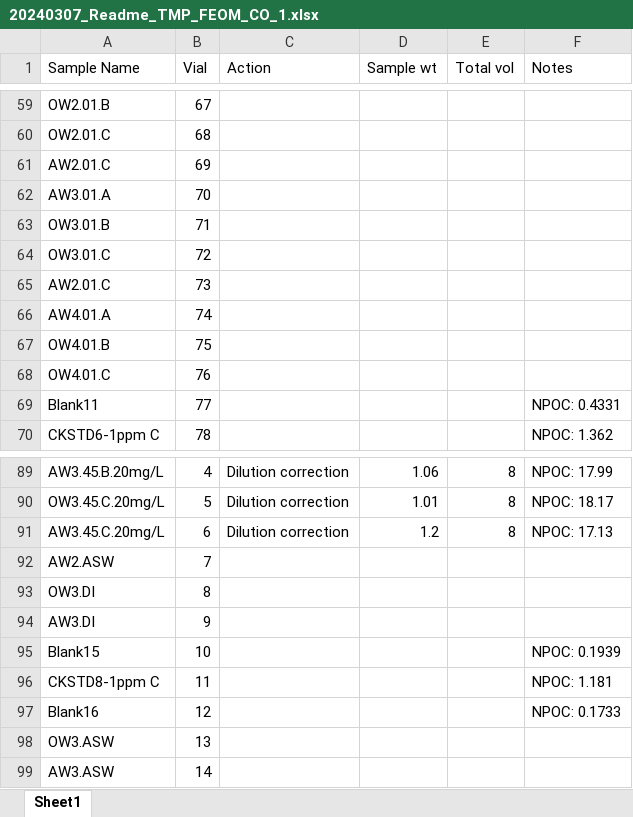
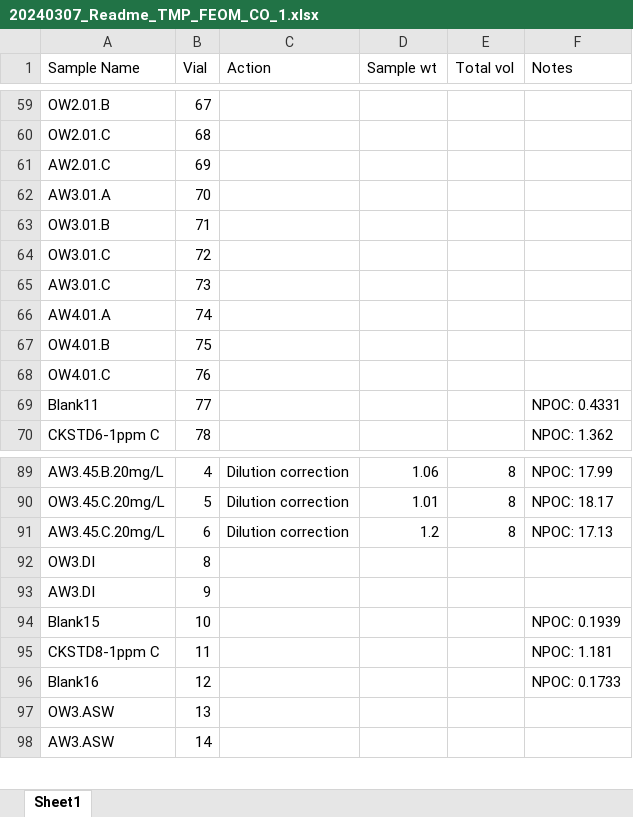
Before and after one commit to COMPASS-DOE/tempest-exp-feom-ConnorSULI, an Excel workbook: 1-data/TMP_FEOM_TOC/OneDrive_1_3-21-2024/20240307_Readme_TMP_FEOM_CO_1.xlsx, sheet Sheet1, drawn as a sheet; only a part is shown, gaps mark what is left out; values as stored, in another font and other column widths than the file's, no borders; the diff covers the shown part only; the diff names each change by its address in the sheet, - before the commit and + after, or states it on an @@ line.

```diff
--- a/1-data/TMP_FEOM_TOC/OneDrive_1_3-21-2024/20240307_Readme_TMP_FEOM_CO_1.xlsx (sheet Sheet1)
+++ b/1-data/TMP_FEOM_TOC/OneDrive_1_3-21-2024/20240307_Readme_TMP_FEOM_CO_1.xlsx (sheet Sheet1)
-A65 (Sample Name): AW2.01.C
+A65 (Sample Name): AW3.01.C
-row 92: AW2.ASW | 7
```
Also changed, not shown: 18 edited cells elsewhere in this sheet, 1-data/CDOM/EEM_Template/SampleLog.xlsx, 1-data/TMP_FEOM_TOC/OneDrive_1_3-21-2024/20240311_Readme_TMP_FEOM_CO_2.xlsx, 30 other files.
